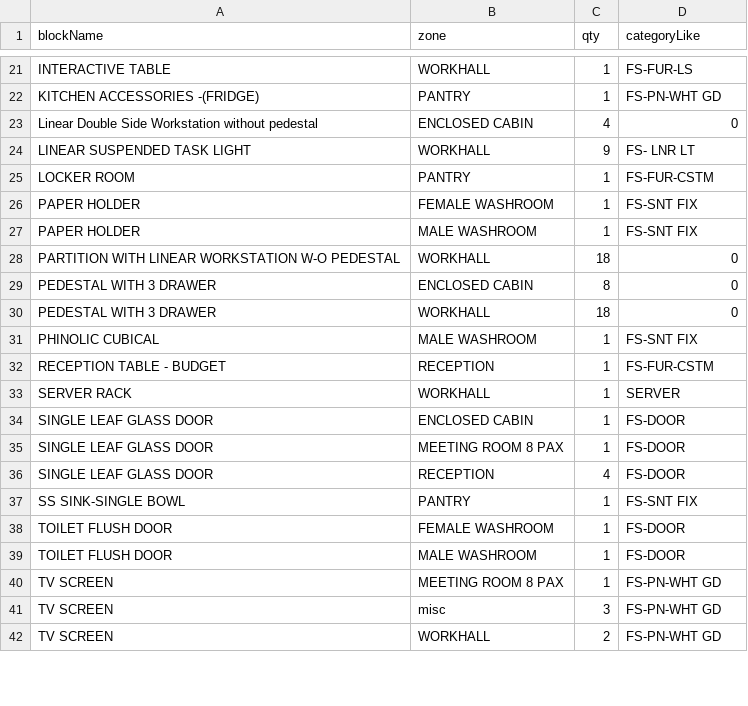
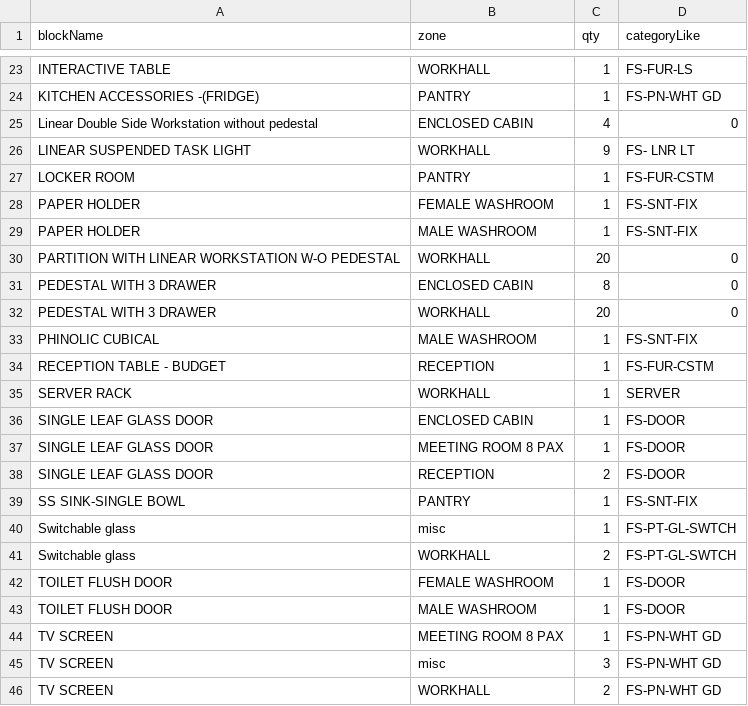
Before and after one commit to Flipspaces-Tech/Autocad_BOQ_WebApp, a CSV file: EXPORTS/vis_export_zone_rows.csv, drawn as a sheet; only a part is shown, gaps mark what is left out; the diff covers the shown part only.

```diff
--- a/EXPORTS/vis_export_zone_rows.csv
+++ b/EXPORTS/vis_export_zone_rows.csv
@@ -25,8 +27,8 @@ LINEAR SUSPENDED  TASK LIGHT,WORKHALL,9,FS- LNR LT
 LOCKER ROOM,PANTRY,1,FS-FUR-CSTM
-PAPER HOLDER,FEMALE WASHROOM,1,FS-SNT FIX
-PAPER HOLDER,MALE WASHROOM,1,FS-SNT FIX
-PARTITION WITH LINEAR WORKSTATION W-O PEDESTAL,WORKHALL,18,0
+PAPER HOLDER,FEMALE WASHROOM,1,FS-SNT-FIX
+PAPER HOLDER,MALE WASHROOM,1,FS-SNT-FIX
+PARTITION WITH LINEAR WORKSTATION W-O PEDESTAL,WORKHALL,20,0
 PEDESTAL WITH 3 DRAWER,ENCLOSED CABIN,8,0
-PEDESTAL WITH 3 DRAWER,WORKHALL,18,0
-PHINOLIC CUBICAL,MALE WASHROOM,1,FS-SNT FIX
+PEDESTAL WITH 3 DRAWER,WORKHALL,20,0
+PHINOLIC CUBICAL,MALE WASHROOM,1,FS-SNT-FIX
 RECEPTION TABLE - BUDGET,RECEPTION,1,FS-FUR-CSTM
@@ -35,4 +37,6 @@ SINGLE LEAF GLASS DOOR,ENCLOSED CABIN,1,FS-DOOR
 SINGLE LEAF GLASS DOOR,MEETING ROOM 8 PAX,1,FS-DOOR
-SINGLE LEAF GLASS DOOR,RECEPTION,4,FS-DOOR
-SS SINK-SINGLE BOWL,PANTRY,1,FS-SNT FIX
+SINGLE LEAF GLASS DOOR,RECEPTION,2,FS-DOOR
+SS SINK-SINGLE BOWL,PANTRY,1,FS-SNT-FIX
+Switchable glass,misc,1,FS-PT-GL-SWTCH
+Switchable glass,WORKHALL,2,FS-PT-GL-SWTCH
 TOILET FLUSH DOOR,FEMALE WASHROOM,1,FS-DOOR
```
Also changed, not shown: 3 added rows, 1 removed row and 13 edited cells elsewhere in this file, 16 other files.
